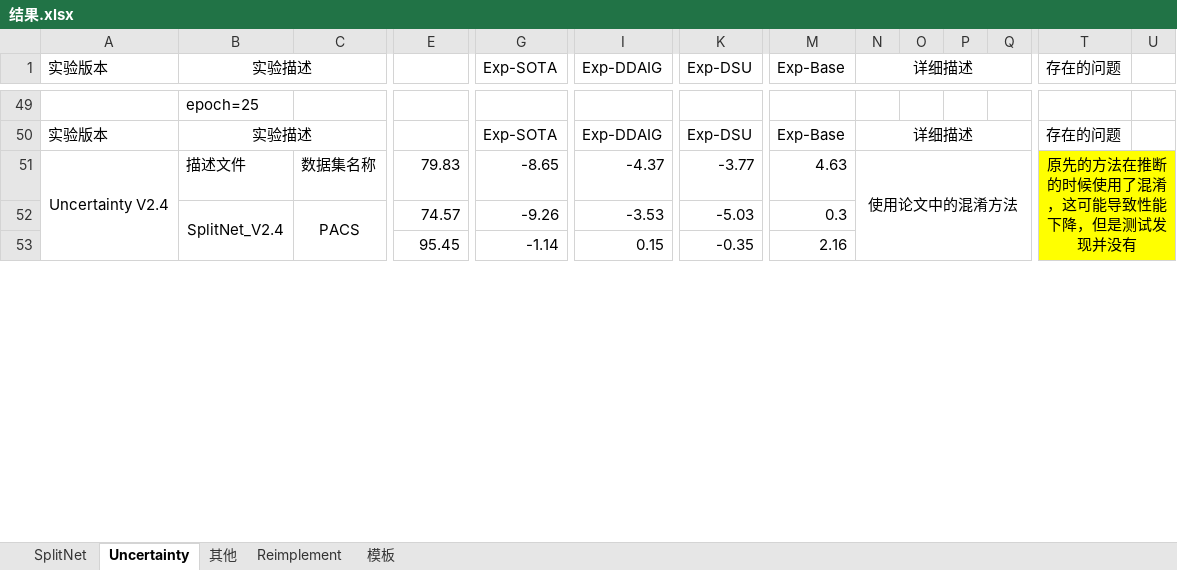
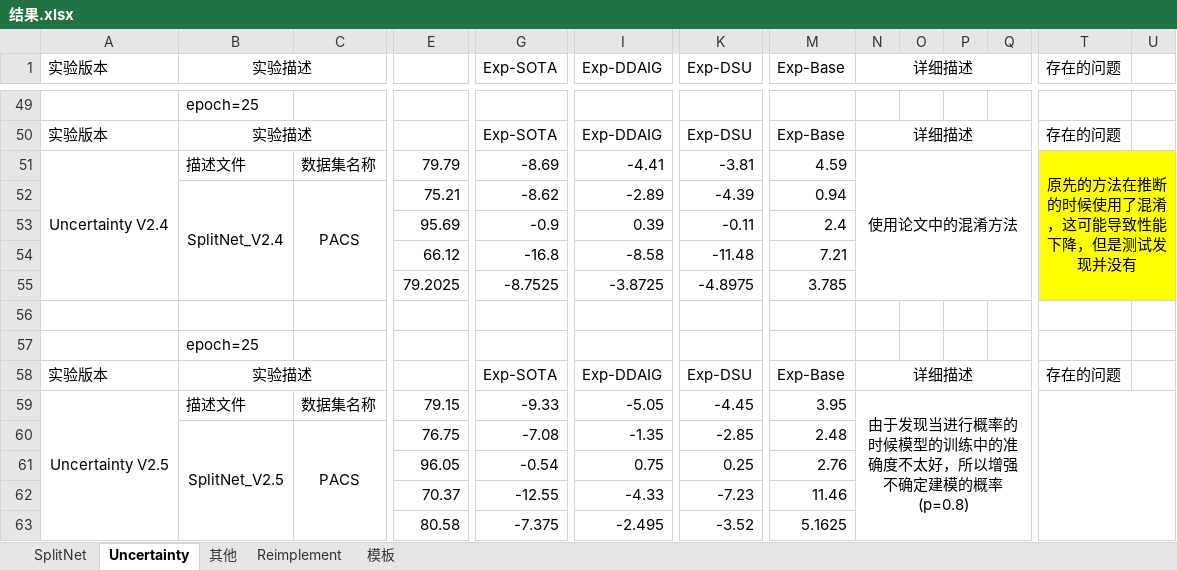
Before and after one commit to Baymine/Dassl, an Excel workbook: 结果.xlsx, sheet Uncertainty, drawn as a sheet; only a part is shown, gaps mark what is left out; values as stored, in another font and other column widths than the file's, no borders; removed rows and columns are numbered as before the commit, all else as after; rows hold the shown columns only; the diff covers the shown part only; the diff names each change by its address in the sheet, - before the commit and + after, or states it on an @@ line.

Commit message:
Uncertainty V4

```diff
--- a/结果.xlsx (sheet Uncertainty)
+++ b/结果.xlsx (sheet Uncertainty)
-A51:A55 merged
+A51:A55 merged
-E51: 79.83
+E51: 79.79
-G51 (Exp-SOTA): -8.65
+G51 (Exp-SOTA): -8.69
-I51 (Exp-DDAIG): -4.37
+I51 (Exp-DDAIG): -4.41
-K51 (Exp-DSU): -3.77
+K51 (Exp-DSU): -3.81
-M51 (Exp-Base): 4.63
+M51 (Exp-Base): 4.59
-N51:S55 merged
+N51:S55 merged
-T51:U55 merged
+T51:U55 merged
-B52:B55 merged
+B52:B55 merged
-C52:C55 merged
+C52:C55 merged
-E52: 74.57
+E52: 75.21
-G52 (Exp-SOTA): -9.26
+G52 (Exp-SOTA): -8.62
-I52 (Exp-DDAIG): -3.53
+I52 (Exp-DDAIG): -2.89
-K52 (Exp-DSU): -5.03
+K52 (Exp-DSU): -4.39
-M52 (Exp-Base): 0.3
+M52 (Exp-Base): 0.94
+row 53:  |  |  | 95.69 | -0.9 | 0.39 | -0.11 | 2.4
+row 54:  |  |  | 66.12 | -16.8 | -8.58 | -11.48 | 7.21
+row 55:  |  |  | 79.2025 | -8.7525 | -3.8725 | -4.8975 | 3.785
-row 56:  |  |  | 95.45 | -1.14 | 0.15 | -0.35 | 2.16
+row 56: (empty)
-T56:U56 fill: #FFFF00
+T56:U56 fill: none
+row 57:  | epoch=25
+row 58: 实验版本 | 实验描述 |  |  | Exp-SOTA | Exp-DDAIG | Exp-DSU | Exp-Base | 详细描述 |  |  |  | 存在的问题
+row 59: Uncertainty V2.5 | 描述文件 | 数据集名称 | 79.15 | -9.33 | -5.05 | -4.45 | 3.95 | 由于发现当进行概率的时候模型的训练中的准确度不太好，所以增强不确定建模的概率(p=0.8)
+row 60:  | SplitNet_V2.5 | PACS | 76.75 | -7.08 | -1.35 | -2.85 | 2.48
+row 61:  |  |  | 96.05 | -0.54 | 0.75 | 0.25 | 2.76
+row 62:  |  |  | 70.37 | -12.55 | -4.33 | -7.23 | 11.46
+row 63:  |  |  | 80.58 | -7.375 | -2.495 | -3.52 | 5.1625
```
Also changed, not shown: 32 added rows, 20 edited cells and cell formats elsewhere in this sheet, sheet SplitNet, 5 other files.
